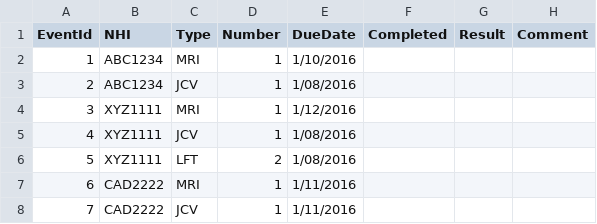
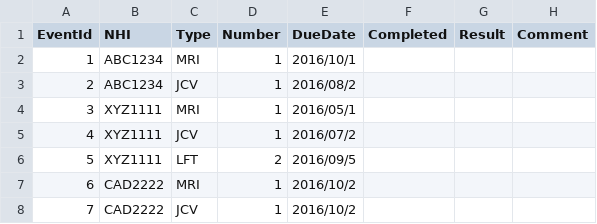
Before and after one commit to dkilfoyle/timelinevis, a CSV file: inst/examples/shinytest/events.csv, drawn as a sheet.

```diff
--- a/inst/examples/shinytest/events.csv
+++ b/inst/examples/shinytest/events.csv
@@ -1,8 +1,8 @@
 EventId,NHI,Type,Number,DueDate,Completed,Result,Comment
-1,ABC1234,MRI,1,1/10/2016,,,
-2,ABC1234,JCV,1,1/08/2016,,,
-3,XYZ1111,MRI,1,1/12/2016,,,
-4,XYZ1111,JCV,1,1/08/2016,,,
-5,XYZ1111,LFT,2,1/08/2016,,,
-6,CAD2222,MRI,1,1/11/2016,,,
-7,CAD2222,JCV,1,1/11/2016,,,
+1,ABC1234,MRI,1,2016/10/1,,,
+2,ABC1234,JCV,1,2016/08/2,,,
+3,XYZ1111,MRI,1,2016/05/1,,,
+4,XYZ1111,JCV,1,2016/07/2,,,
+5,XYZ1111,LFT,2,2016/09/5,,,
+6,CAD2222,MRI,1,2016/10/2,,,
+7,CAD2222,JCV,1,2016/10/2,,,
```
Also changed, not shown: 3 other files.
